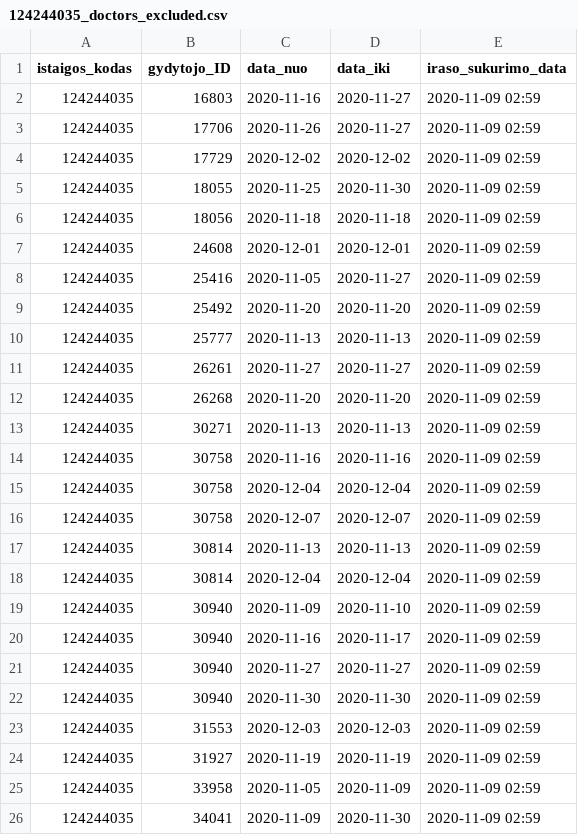
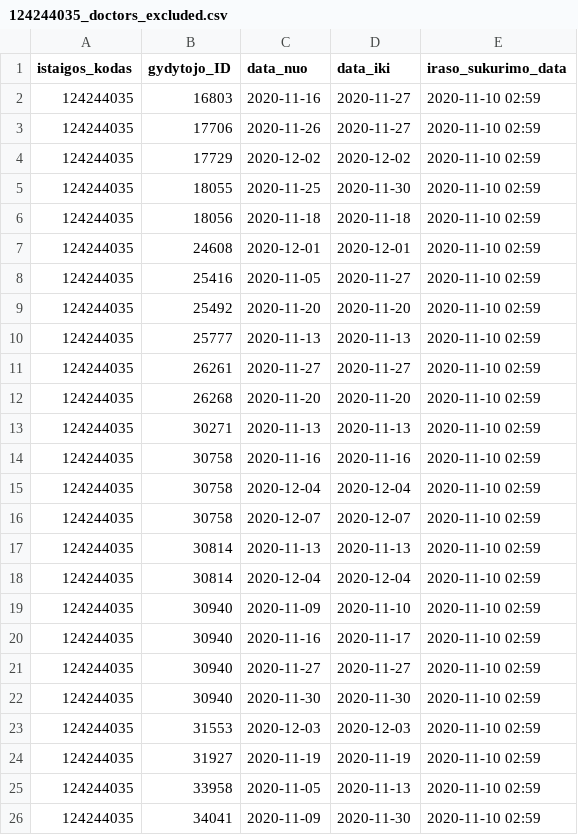
Before and after one commit to vilnius/antakalnio-poliklinika, a CSV file: 124244035_doctors_excluded.csv, drawn as a sheet.

```diff
--- a/124244035_doctors_excluded.csv
+++ b/124244035_doctors_excluded.csv
@@ -1,26 +1,26 @@
 istaigos_kodas;gydytojo_ID;data_nuo;data_iki;iraso_sukurimo_data
-124244035;16803;2020-11-16;2020-11-27;2020-11-09 02:59
-124244035;17706;2020-11-26;2020-11-27;2020-11-09 02:59
-124244035;17729;2020-12-02;2020-12-02;2020-11-09 02:59
-124244035;18055;2020-11-25;2020-11-30;2020-11-09 02:59
-124244035;18056;2020-11-18;2020-11-18;2020-11-09 02:59
-124244035;24608;2020-12-01;2020-12-01;2020-11-09 02:59
-124244035;25416;2020-11-05;2020-11-27;2020-11-09 02:59
-124244035;25492;2020-11-20;2020-11-20;2020-11-09 02:59
-124244035;25777;2020-11-13;2020-11-13;2020-11-09 02:59
-124244035;26261;2020-11-27;2020-11-27;2020-11-09 02:59
-124244035;26268;2020-11-20;2020-11-20;2020-11-09 02:59
-124244035;30271;2020-11-13;2020-11-13;2020-11-09 02:59
-124244035;30758;2020-11-16;2020-11-16;2020-11-09 02:59
-124244035;30758;2020-12-04;2020-12-04;2020-11-09 02:59
-124244035;30758;2020-12-07;2020-12-07;2020-11-09 02:59
-124244035;30814;2020-11-13;2020-11-13;2020-11-09 02:59
-124244035;30814;2020-12-04;2020-12-04;2020-11-09 02:59
-124244035;30940;2020-11-09;2020-11-10;2020-11-09 02:59
-124244035;30940;2020-11-16;2020-11-17;2020-11-09 02:59
-124244035;30940;2020-11-27;2020-11-27;2020-11-09 02:59
-124244035;30940;2020-11-30;2020-11-30;2020-11-09 02:59
-124244035;31553;2020-12-03;2020-12-03;2020-11-09 02:59
-124244035;31927;2020-11-19;2020-11-19;2020-11-09 02:59
-124244035;33958;2020-11-05;2020-11-09;2020-11-09 02:59
-124244035;34041;2020-11-09;2020-11-30;2020-11-09 02:59
+124244035;16803;2020-11-16;2020-11-27;2020-11-10 02:59
+124244035;17706;2020-11-26;2020-11-27;2020-11-10 02:59
+124244035;17729;2020-12-02;2020-12-02;2020-11-10 02:59
+124244035;18055;2020-11-25;2020-11-30;2020-11-10 02:59
+124244035;18056;2020-11-18;2020-11-18;2020-11-10 02:59
+124244035;24608;2020-12-01;2020-12-01;2020-11-10 02:59
+124244035;25416;2020-11-05;2020-11-27;2020-11-10 02:59
+124244035;25492;2020-11-20;2020-11-20;2020-11-10 02:59
+124244035;25777;2020-11-13;2020-11-13;2020-11-10 02:59
+124244035;26261;2020-11-27;2020-11-27;2020-11-10 02:59
+124244035;26268;2020-11-20;2020-11-20;2020-11-10 02:59
+124244035;30271;2020-11-13;2020-11-13;2020-11-10 02:59
+124244035;30758;2020-11-16;2020-11-16;2020-11-10 02:59
+124244035;30758;2020-12-04;2020-12-04;2020-11-10 02:59
+124244035;30758;2020-12-07;2020-12-07;2020-11-10 02:59
+124244035;30814;2020-11-13;2020-11-13;2020-11-10 02:59
+124244035;30814;2020-12-04;2020-12-04;2020-11-10 02:59
+124244035;30940;2020-11-09;2020-11-10;2020-11-10 02:59
+124244035;30940;2020-11-16;2020-11-17;2020-11-10 02:59
+124244035;30940;2020-11-27;2020-11-27;2020-11-10 02:59
+124244035;30940;2020-11-30;2020-11-30;2020-11-10 02:59
+124244035;31553;2020-12-03;2020-12-03;2020-11-10 02:59
+124244035;31927;2020-11-19;2020-11-19;2020-11-10 02:59
+124244035;33958;2020-11-05;2020-11-13;2020-11-10 02:59
+124244035;34041;2020-11-09;2020-11-30;2020-11-10 02:59
```
Also changed, not shown: 124244035_family_doctors_list.csv, 2 other files.
